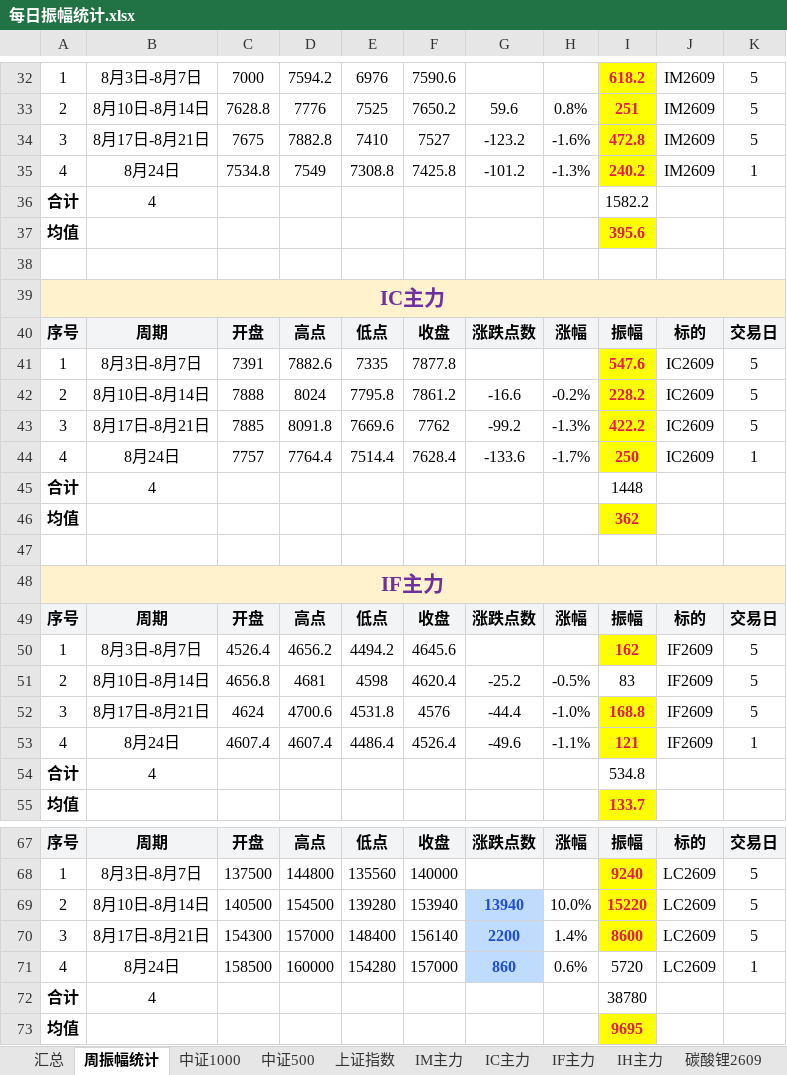
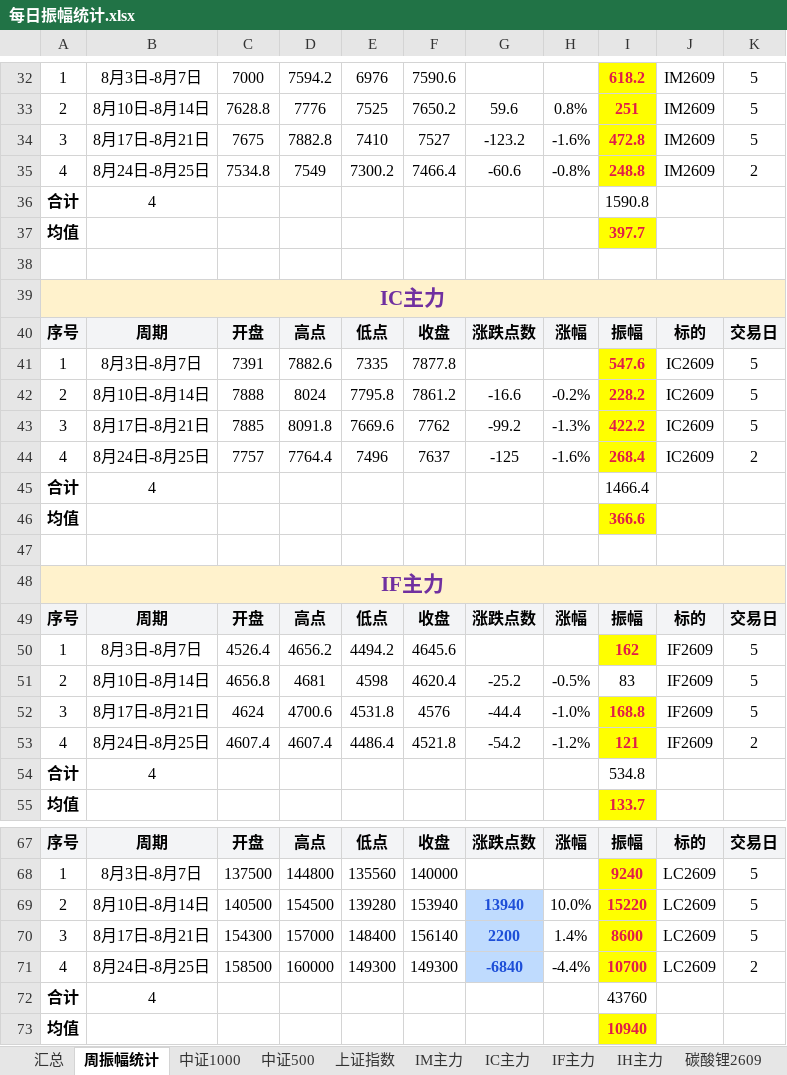
Before and after one commit to iputao-design/futures-amplitude-web, an Excel workbook: 每日振幅统计.xlsx, sheet 周振幅统计, drawn as a sheet; only a part is shown, gaps mark what is left out; values as stored, in another font and other column widths than the file's, no borders; the diff covers the shown part only; the diff names each change by its address in the sheet, - before the commit and + after, or states it on an @@ line.

```diff
--- a/每日振幅统计.xlsx (sheet 周振幅统计)
+++ b/每日振幅统计.xlsx (sheet 周振幅统计)
-B35: 8月24日
+B35: 8月24日-8月25日
-E35: 7308.8
+E35: 7300.2
-F35: 7425.8
+F35: 7466.4
-G35: -101.2
+G35: -60.6
-H35: -1.3%
+H35: -0.8%
-I35: 240.2
+I35: 248.8
-K35: 1
+K35: 2
-I36: 1582.2
+I36: 1590.8
-I37: 395.6
+I37: 397.7
-B44: 8月24日
+B44: 8月24日-8月25日
-E44: 7514.4
+E44: 7496
-F44: 7628.4
+F44: 7637
-G44: -133.6
+G44: -125
-H44: -1.7%
+H44: -1.6%
-I44: 250
+I44: 268.4
-K44: 1
+K44: 2
-I45: 1448
+I45: 1466.4
-I46: 362
+I46: 366.6
-B53: 8月24日
+B53: 8月24日-8月25日
-F53: 4526.4
+F53: 4521.8
-G53: -49.6
+G53: -54.2
-H53: -1.1%
+H53: -1.2%
-K53: 1
+K53: 2
-B71: 8月24日
+B71: 8月24日-8月25日
-E71: 154280
+E71: 149300
-F71: 157000
+F71: 149300
-G71: 860
+G71: -6840
-H71: 0.6%
+H71: -4.4%
-I71: 5720
+I71: 10700
@@ I71 fill: none → #FFFF00, bold: off → on, text colour: black → #E11D48 @@
-K71: 1
+K71: 2
-I72: 38780
+I72: 43760
-I73: 9695
+I73: 10940
```
Also changed, not shown: 5 edited cells elsewhere in this sheet, sheet 汇总, sheet IC主力, sheet IM主力, sheet IF主力, sheet IH主力, sheet 碳酸锂2609, 每日振幅统计_2026.xlsx, 5 other files.
